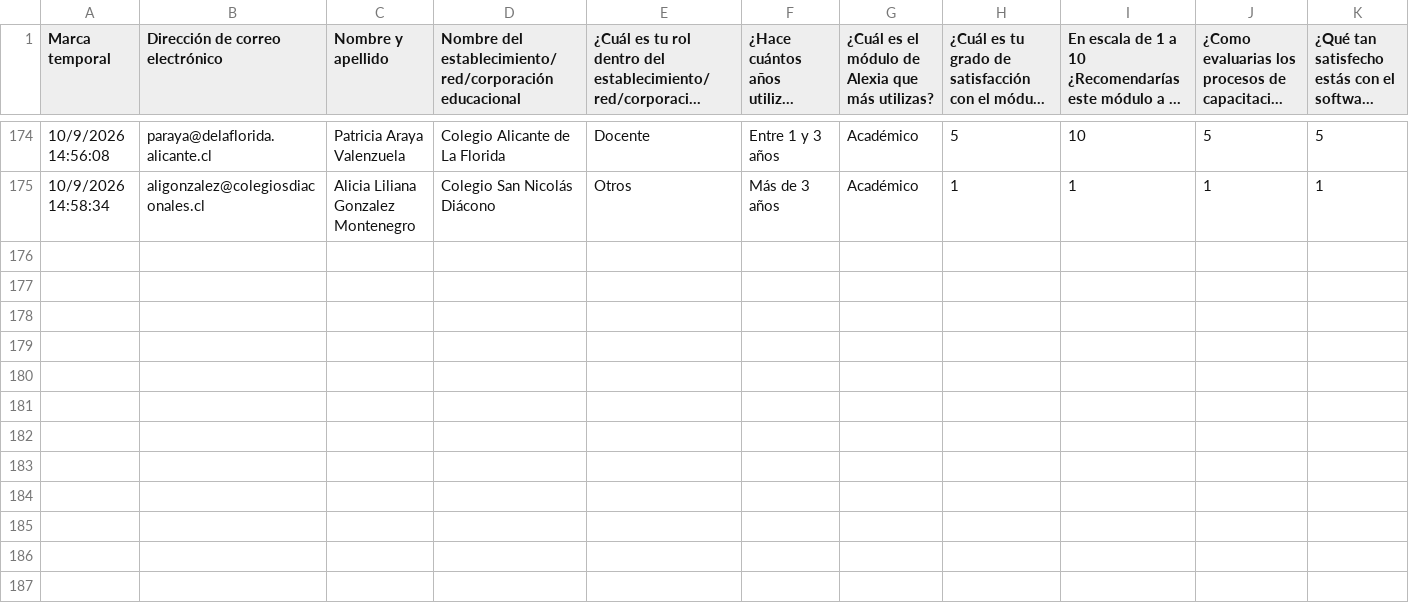
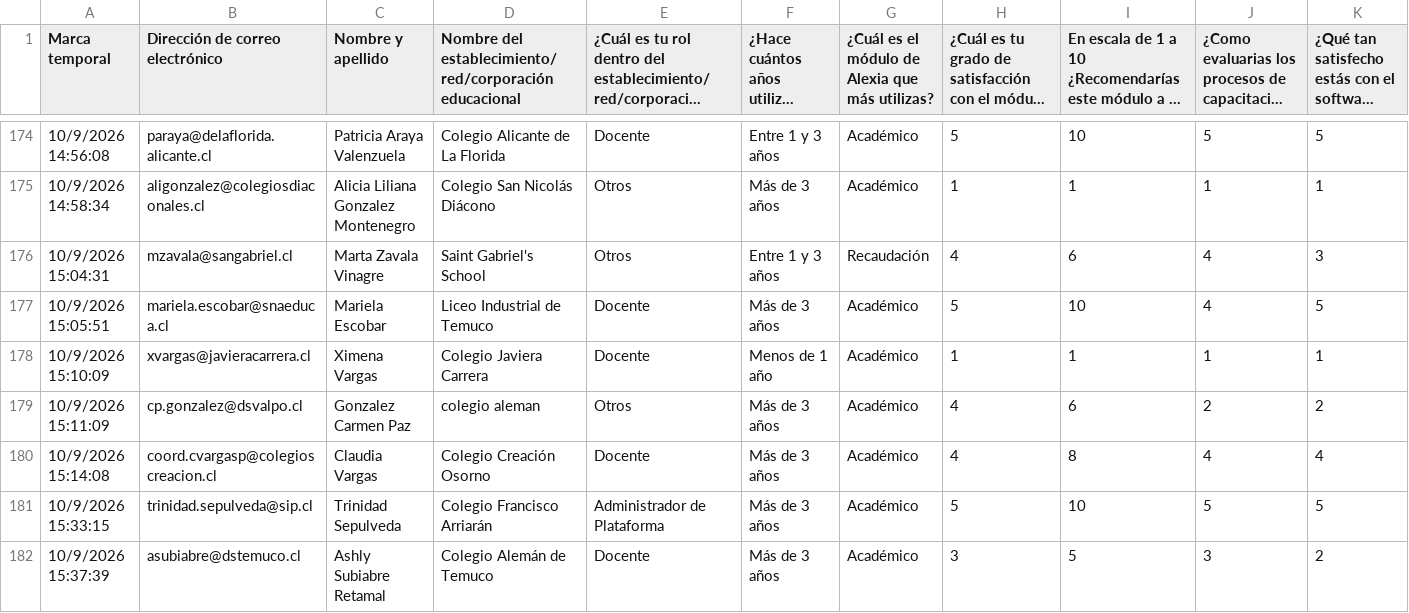
Before and after one commit to juliorod63/DATASETS, a CSV file: CL_Satisfacción_2026.csv, drawn as a sheet; only a part is shown, gaps mark what is left out; long unchanged cells end in …; rows hold the shown columns only; the diff names each change by its address in the sheet, - before the commit and + after, or states it on an @@ line.

Commit message:
Add files via upload

```diff
--- a/CL_Satisfacción_2026.csv
+++ b/CL_Satisfacción_2026.csv
+row 176: 10/9/2026 15:04:31 | mzavala@sangabriel.cl | Marta Zavala Vinagre | Saint Gabriel's School | Otros | Entre 1 y 3 años | Recaudación | 4 | 6 | 4 | 3
+row 177: 10/9/2026 15:05:51 | mariela.escobar@snaeduca.cl | Mariela Escobar | Liceo Industrial de Temuco | Docente | Más de 3 años | Académico | 5 | 10 | 4 | 5
+row 178: 10/9/2026 15:10:09 | xvargas@javieracarrera.cl | Ximena Vargas | Colegio Javiera Carrera | Docente | Menos de 1 año | Académico | 1 | 1 | 1 | 1
+row 179: 10/9/2026 15:11:09 | cp.gonzalez@dsvalpo.cl | Gonzalez Carmen Paz | colegio aleman | Otros | Más de 3 años | Académico | 4 | 6 | 2 | 2
+row 180: 10/9/2026 15:14:08 | coord.cvargasp@colegioscreacion.cl | Claudia Vargas | Colegio Creación Osorno | Docente | Más de 3 años | Académico | 4 | 8 | 4 | 4
+row 181: 10/9/2026 15:33:15 | trinidad.sepulveda@sip.cl | Trinidad Sepulveda | Colegio Francisco Arriarán | Administrador de Plataforma | Más de 3 años | Académico | 5 | 10 | 5 | 5
+row 182: 10/9/2026 15:37:39 | asubiabre@dstemuco.cl | Ashly Subiabre Retamal | Colegio Alemán de Temuco | Docente | Más de 3 años | Académico | 3 | 5 | 3 | 2
```
